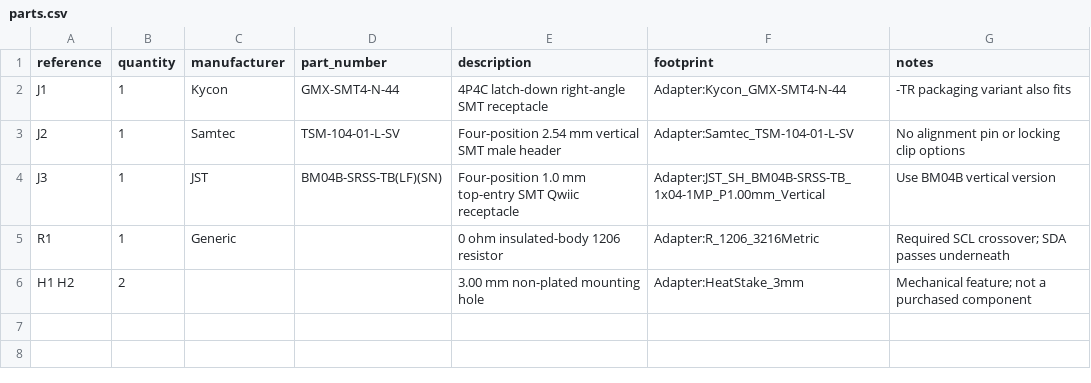
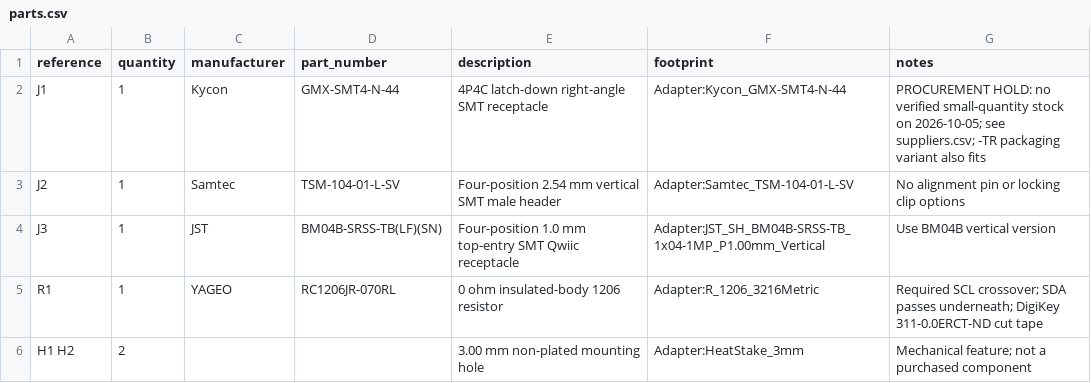
Before and after one commit to ericbusboom/garage-renovation, a CSV file: studies/20261005.01-nezha-qwiic/parts.csv, drawn as a sheet.

Commit message:
Record small-quantity PCB suppliers and flag unavailable jack

```diff
--- a/studies/20261005.01-nezha-qwiic/parts.csv
+++ b/studies/20261005.01-nezha-qwiic/parts.csv
@@ -1,6 +1,6 @@
 reference,quantity,manufacturer,part_number,description,footprint,notes
-J1,1,Kycon,GMX-SMT4-N-44,4P4C latch-down right-angle SMT receptacle,Adapter:Kycon_GMX-SMT4-N-44,-TR packaging variant also fits
+J1,1,Kycon,GMX-SMT4-N-44,4P4C latch-down right-angle SMT receptacle,Adapter:Kycon_GMX-SMT4-N-44,PROCUREMENT HOLD: no verified small-quantity stock on 2026-10-05; see suppliers.csv; -TR packaging variant also fits
 J2,1,Samtec,TSM-104-01-L-SV,Four-position 2.54 mm vertical SMT male header,Adapter:Samtec_TSM-104-01-L-SV,No alignment pin or locking clip options
 J3,1,JST,BM04B-SRSS-TB(LF)(SN),Four-position 1.0 mm top-entry SMT Qwiic receptacle,Adapter:JST_SH_BM04B-SRSS-TB_1x04-1MP_P1.00mm_Vertical,Use BM04B vertical version
-R1,1,Generic,,0 ohm insulated-body 1206 resistor,Adapter:R_1206_3216Metric,Required SCL crossover; SDA passes underneath
+R1,1,YAGEO,RC1206JR-070RL,0 ohm insulated-body 1206 resistor,Adapter:R_1206_3216Metric,Required SCL crossover; SDA passes underneath; DigiKey 311-0.0ERCT-ND cut tape
 H1 H2,2,,,3.00 mm non-plated mounting hole,Adapter:HeatStake_3mm,Mechanical feature; not a purchased component
```
Also changed, not shown: 2 other files.
